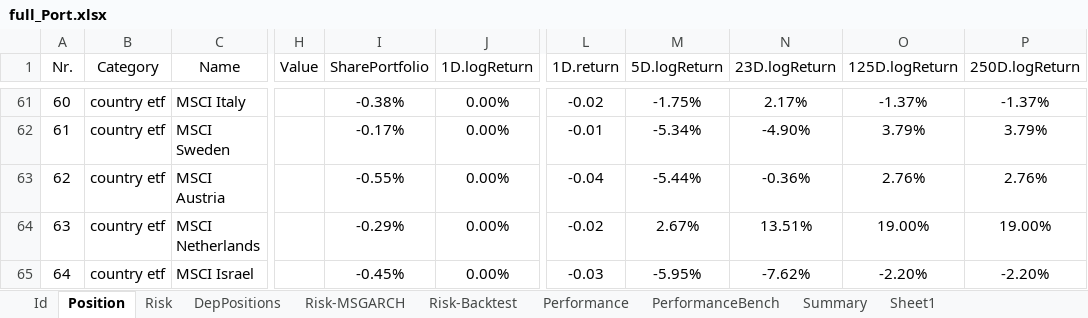
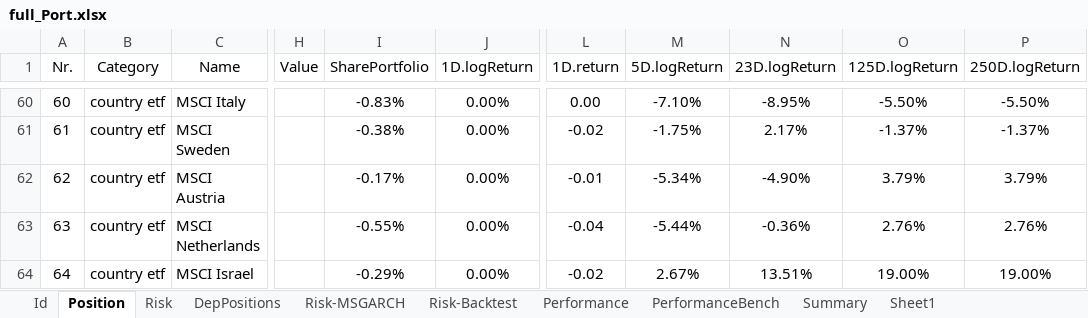
Before and after one commit to lampe142/portfolio, an Excel workbook: PositionInfo/full_Port.xlsx, sheet Position, drawn as a sheet; only a part is shown, gaps mark what is left out; values as stored, in another font and other column widths than the file's, no borders; conditional formats and table styles not drawn; addresses are those after the commit; the diff covers the shown part only; the diff names each change by its address in the sheet, - before the commit and + after, or states it on an @@ line.

Commit message:
positions updated and QQQC excluded

```diff
--- a/PositionInfo/full_Port.xlsx (sheet Position)
+++ b/PositionInfo/full_Port.xlsx (sheet Position)
-I60 (SharePortfolio): -0.38%
+I60 (SharePortfolio): -0.83%
-L60 (1D.return): -0.02
+L60 (1D.return): 0.00
-M60 (5D.logReturn): -1.75%
+M60 (5D.logReturn): -7.10%
-N60 (23D.logReturn): 2.17%
+N60 (23D.logReturn): -8.95%
-O60 (125D.logReturn): -1.37%
+O60 (125D.logReturn): -5.50%
-P60 (250D.logReturn): -1.37%
+P60 (250D.logReturn): -5.50%
-I61 (SharePortfolio): -0.17%
+I61 (SharePortfolio): -0.38%
-L61 (1D.return): -0.01
+L61 (1D.return): -0.02
-M61 (5D.logReturn): -5.34%
+M61 (5D.logReturn): -1.75%
-N61 (23D.logReturn): -4.90%
+N61 (23D.logReturn): 2.17%
-O61 (125D.logReturn): 3.79%
+O61 (125D.logReturn): -1.37%
-P61 (250D.logReturn): 3.79%
+P61 (250D.logReturn): -1.37%
-I62 (SharePortfolio): -0.55%
+I62 (SharePortfolio): -0.17%
-L62 (1D.return): -0.04
+L62 (1D.return): -0.01
-M62 (5D.logReturn): -5.44%
+M62 (5D.logReturn): -5.34%
-N62 (23D.logReturn): -0.36%
+N62 (23D.logReturn): -4.90%
-O62 (125D.logReturn): 2.76%
+O62 (125D.logReturn): 3.79%
-P62 (250D.logReturn): 2.76%
+P62 (250D.logReturn): 3.79%
-I63 (SharePortfolio): -0.29%
+I63 (SharePortfolio): -0.55%
-L63 (1D.return): -0.02
+L63 (1D.return): -0.04
-M63 (5D.logReturn): 2.67%
+M63 (5D.logReturn): -5.44%
-N63 (23D.logReturn): 13.51%
+N63 (23D.logReturn): -0.36%
-O63 (125D.logReturn): 19.00%
+O63 (125D.logReturn): 2.76%
-P63 (250D.logReturn): 19.00%
+P63 (250D.logReturn): 2.76%
-I64 (SharePortfolio): -0.45%
+I64 (SharePortfolio): -0.29%
-L64 (1D.return): -0.03
+L64 (1D.return): -0.02
-M64 (5D.logReturn): -5.95%
+M64 (5D.logReturn): 2.67%
-N64 (23D.logReturn): -7.62%
+N64 (23D.logReturn): 13.51%
-O64 (125D.logReturn): -2.20%
+O64 (125D.logReturn): 19.00%
-P64 (250D.logReturn): -2.20%
+P64 (250D.logReturn): 19.00%
```
Also changed, not shown: 1 added row, 1 removed row, 85 edited cells, cell formats and row numbers in column A elsewhere in this sheet, sheet Risk, sheet Id, sheet DepPositions, 1 other file.
